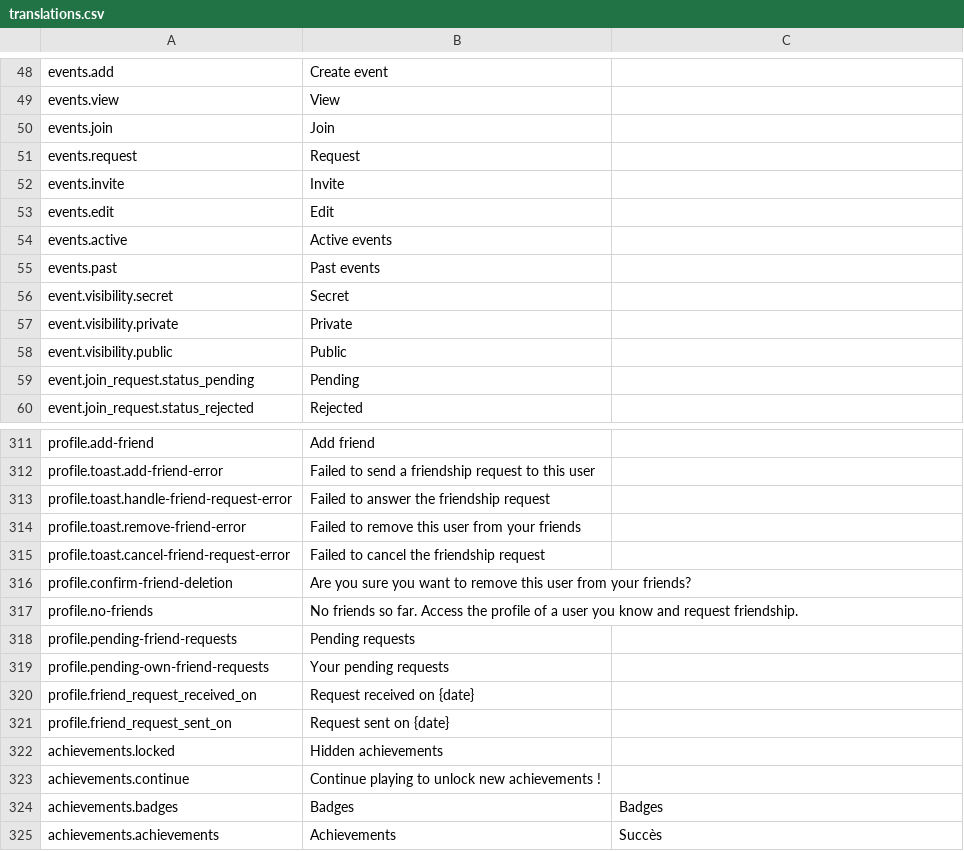
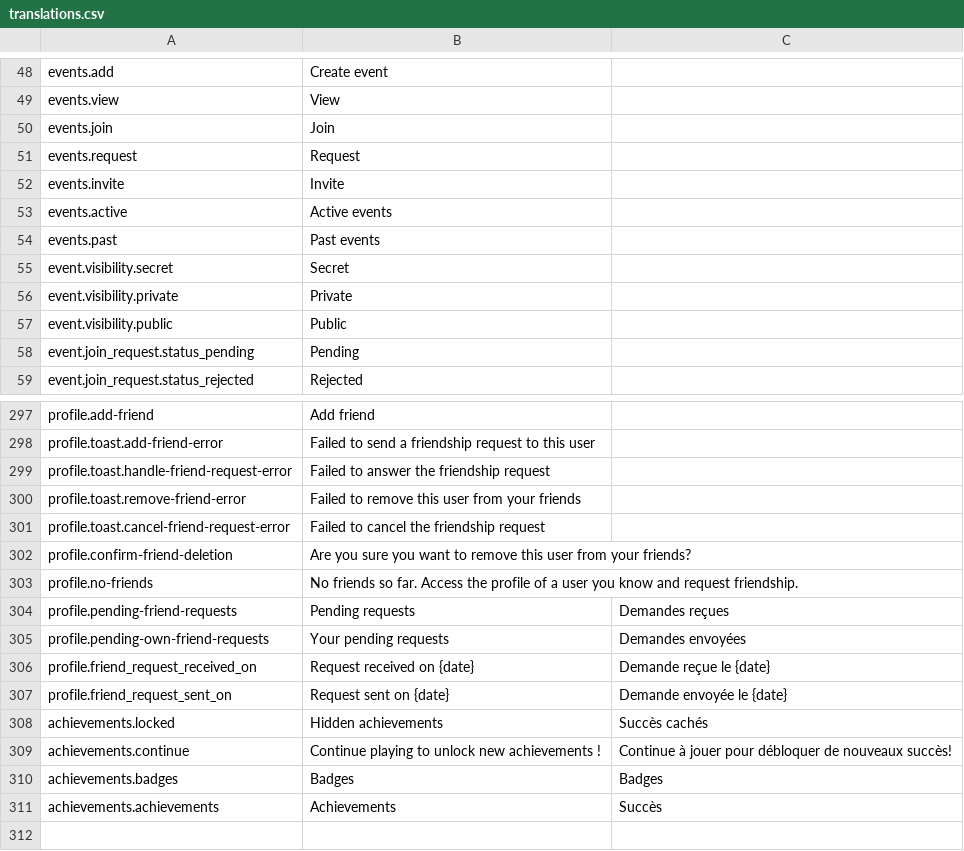
Before and after one commit to BGWE/BoardgameWE-UI, a CSV file: boardgame-ui/src/locales/translations.csv, drawn as a sheet; only a part is shown, gaps mark what is left out; the diff covers the shown part only.

```diff
--- a/boardgame-ui/src/locales/translations.csv
+++ b/boardgame-ui/src/locales/translations.csv
@@ -52,3 +52,2 @@ events.request,Request,
 events.invite,Invite,
-events.edit,Edit,
 events.active,Active events,
@@ -317,8 +303,8 @@ profile.confirm-friend-deletion,Are you sure you want to remove this user from y
 profile.no-friends,No friends so far. Access the profile of a user you know and request friendship.,
-profile.pending-friend-requests,Pending requests,
-profile.pending-own-friend-requests,Your pending requests,
-profile.friend_request_received_on,Request received on {date},
-profile.friend_request_sent_on,Request sent on {date},
-achievements.locked,Hidden achievements,
-achievements.continue,Continue playing to unlock new achievements !,
+profile.pending-friend-requests,Pending requests,Demandes reçues
+profile.pending-own-friend-requests,Your pending requests,Demandes envoyées
+profile.friend_request_received_on,Request received on {date},Demande reçue le {date}
+profile.friend_request_sent_on,Request sent on {date},Demande envoyée le {date}
+achievements.locked,Hidden achievements,Succès cachés
+achievements.continue,Continue playing to unlock new achievements !,Continue à jouer pour débloquer de nouveaux succès!
 achievements.badges,Badges,Badges
```
Also changed, not shown: 2 added rows, 15 removed rows and 3 edited cells elsewhere in this file, 2 other files.
